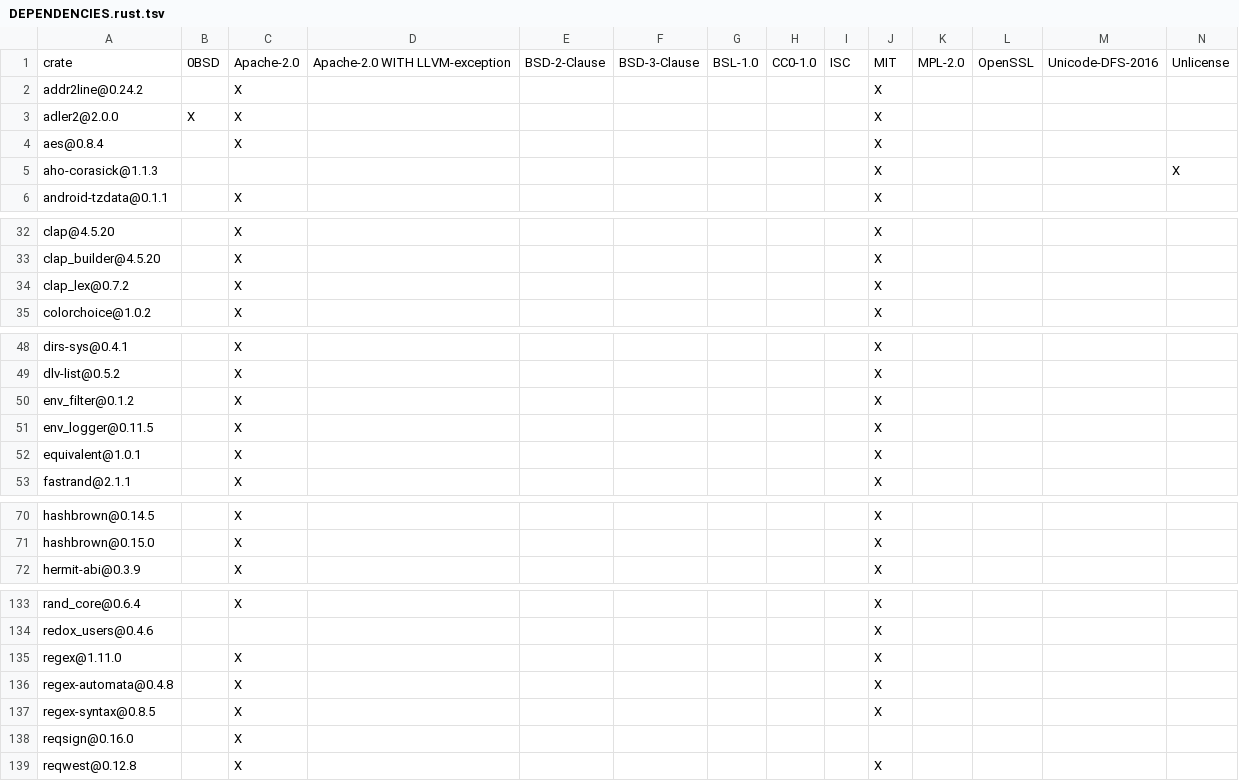
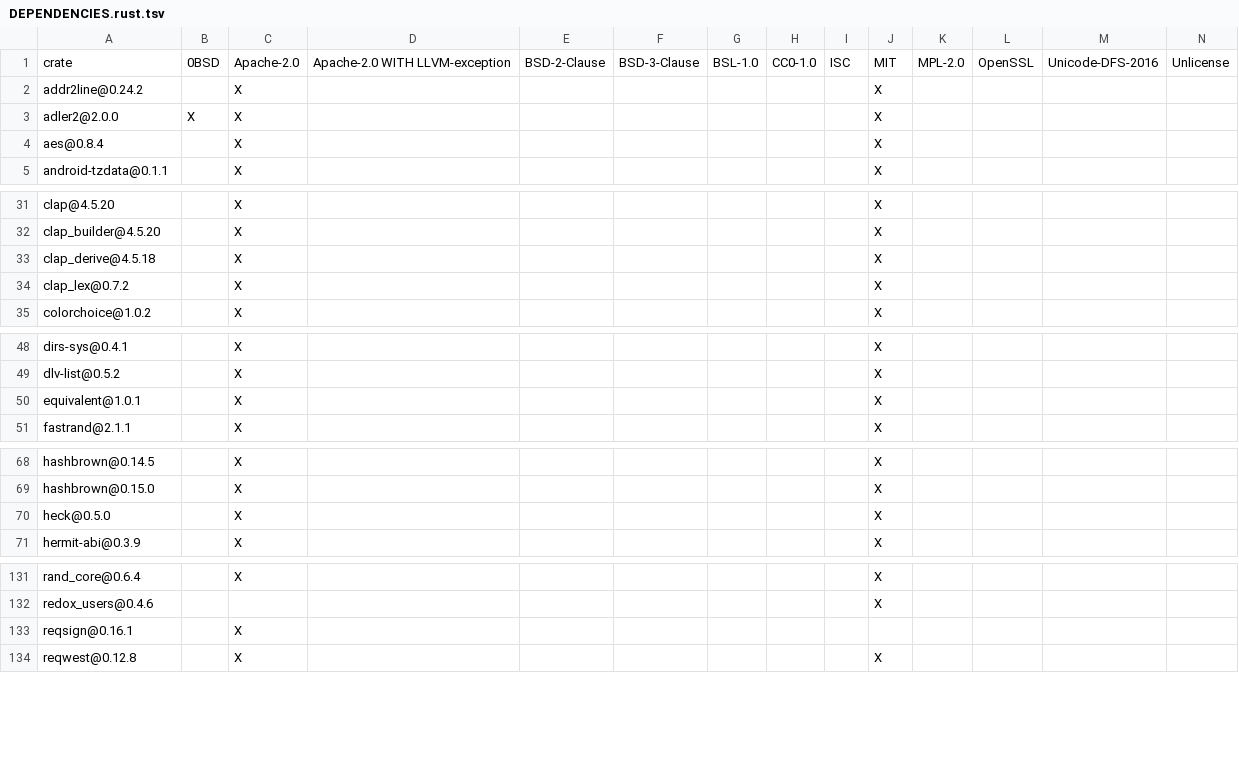
Before and after one commit to apache/opendal-oli, a TSV file: DEPENDENCIES.rust.tsv, drawn as a sheet; only a part is shown, gaps mark what is left out; removed rows and columns are numbered as before the commit, all else as after; rows hold the shown columns only; the diff covers the shown part only; the diff names each change by its address in the sheet, - before the commit and + after, or states it on an @@ line.

```diff
--- a/DEPENDENCIES.rust.tsv
+++ b/DEPENDENCIES.rust.tsv
-row 5: aho-corasick@1.1.3 |  |  |  |  |  |  |  |  | X |  |  |  | X
+row 33: clap_derive@4.5.18 |  | X |  |  |  |  |  |  | X
-row 50: env_filter@0.1.2 |  | X |  |  |  |  |  |  | X
-row 51: env_logger@0.11.5 |  | X |  |  |  |  |  |  | X
+row 70: heck@0.5.0 |  | X |  |  |  |  |  |  | X
-row 135: regex@1.11.0 |  | X |  |  |  |  |  |  | X
-row 136: regex-automata@0.4.8 |  | X |  |  |  |  |  |  | X
-row 137: regex-syntax@0.8.5 |  | X |  |  |  |  |  |  | X
-A133: reqsign@0.16.0
+A133: reqsign@0.16.1
```
Also changed, not shown: 1 removed row and 2 edited cells elsewhere in this file, 2 other files.
